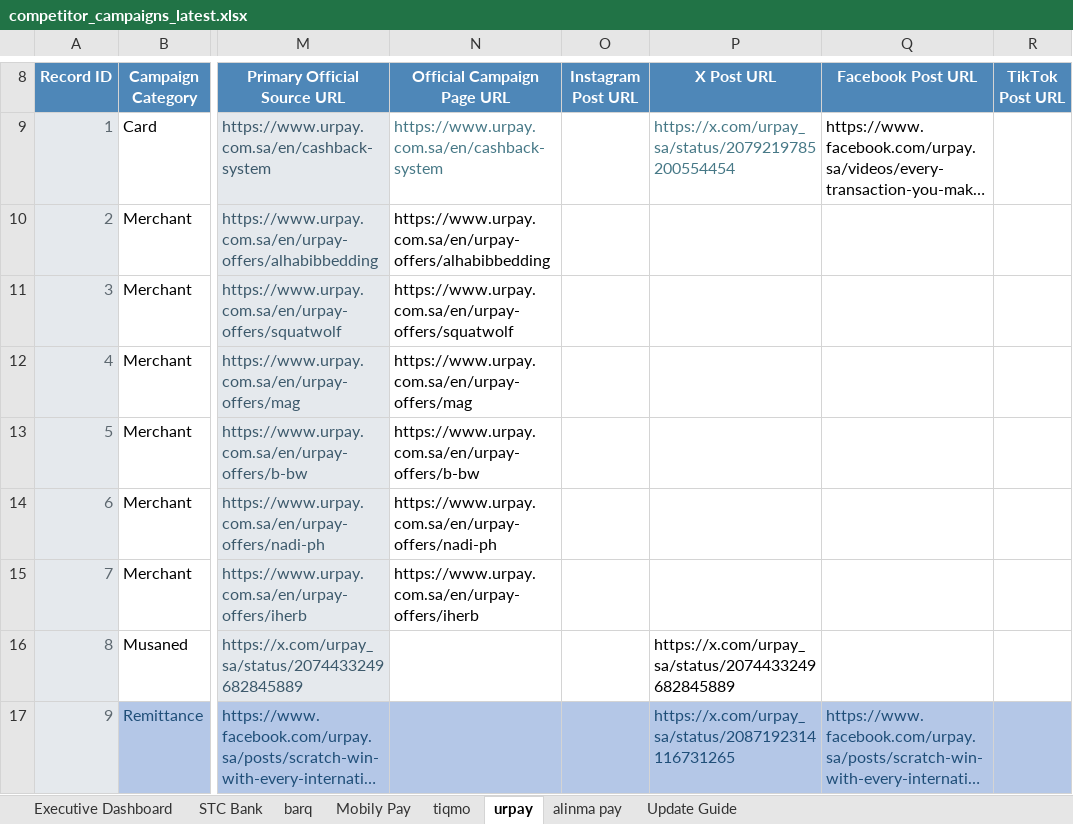
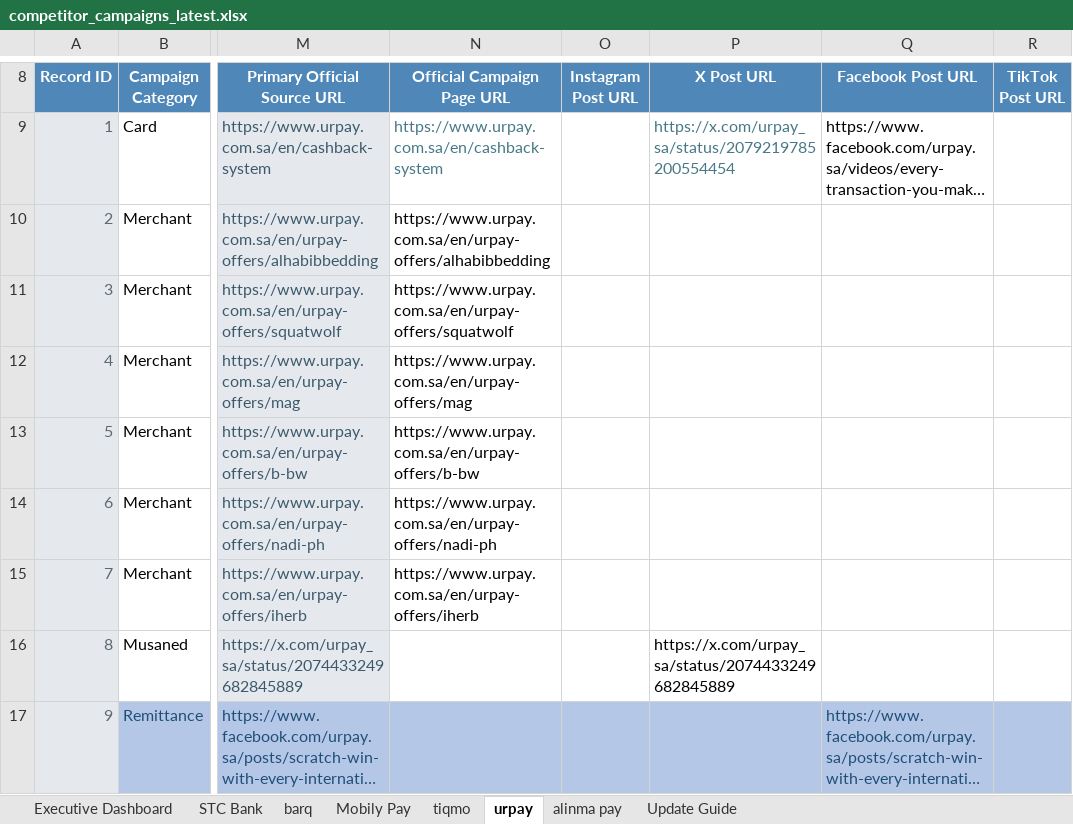
Before and after one commit to Mjmj777/competitor-monitor-v2, an Excel workbook: competitor_campaigns_latest.xlsx, sheet urpay, drawn as a sheet; only a part is shown, gaps mark what is left out; long unchanged cells end in …; values as stored, in another font and other column widths than the file's, no borders; conditional formats and table styles not drawn; the diff names each change by its address in the sheet, - before the commit and + after, or states it on an @@ line.

```diff
--- a/competitor_campaigns_latest.xlsx (sheet urpay)
+++ b/competitor_campaigns_latest.xlsx (sheet urpay)
-P17 (X Post URL): https://x.com/urpay_sa/status/2087192314116731265
+P17 (X Post URL): (empty)
```
Also changed, not shown: sheet STC Bank, sheet alinma pay, sheet Mobily Pay, sheet barq, sheet tiqmo, formulas that keep their value, 2 other files.
